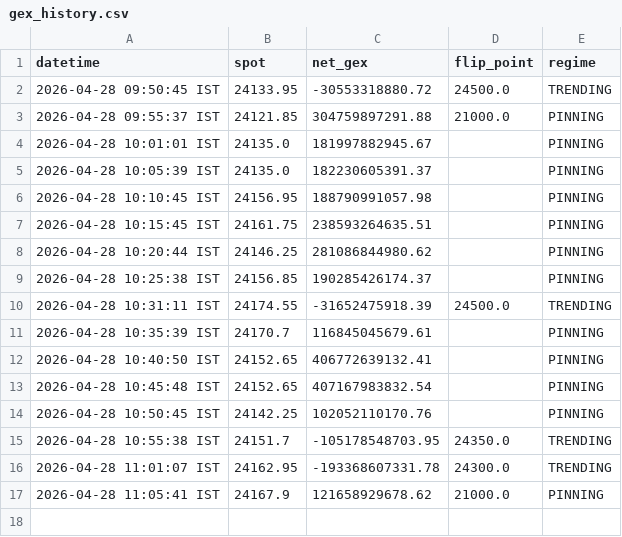
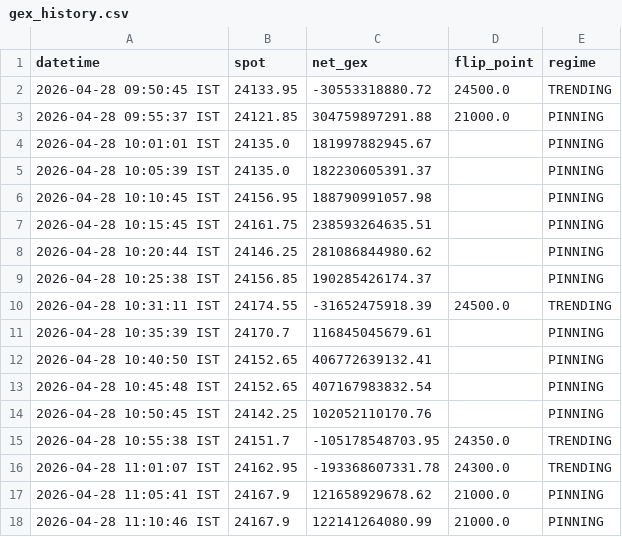
Before and after one commit to ashishKAgg/nse-derivative-oi, a CSV file: gexData/gex_history.csv, drawn as a sheet; the diff names each change by its address in the sheet, - before the commit and + after, or states it on an @@ line.

```diff
--- a/gexData/gex_history.csv
+++ b/gexData/gex_history.csv
+row 18: 2026-04-28 11:10:46 IST | 24167.9 | 122141264080.99 | 21000.0 | PINNING
```
Also changed, not shown: ivData/iv_history.csv, 2 other files.
